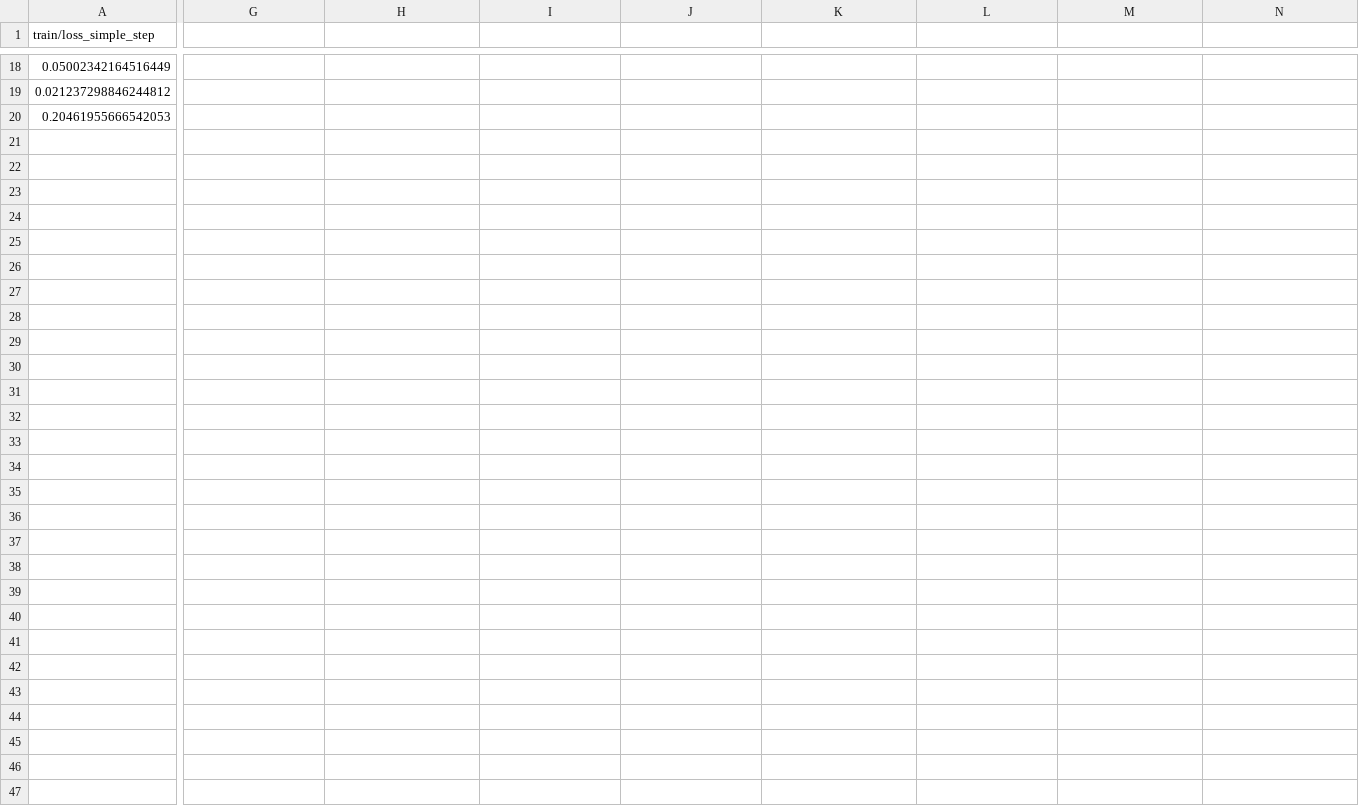
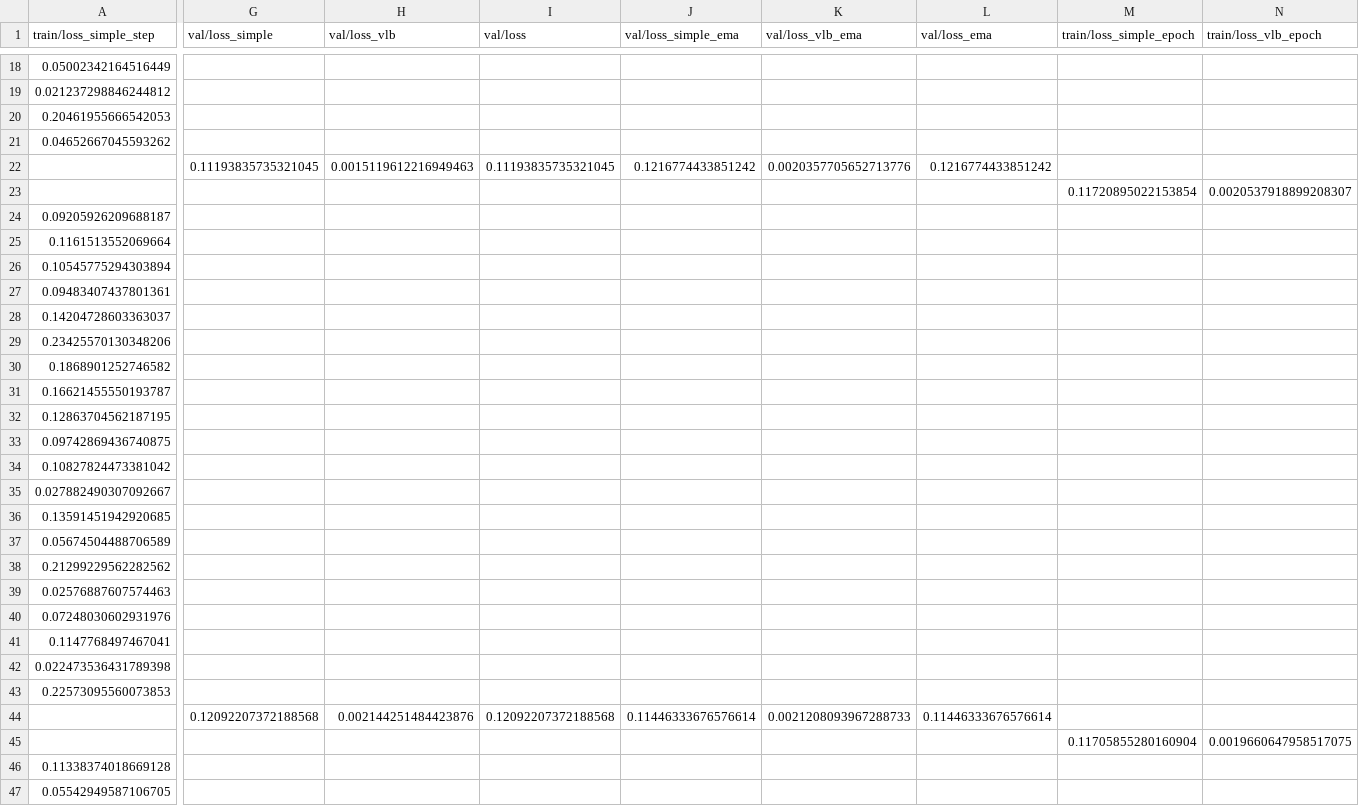
Before and after one commit to Jacksonzhang34/ControlNetCvProj, a CSV file: csv_log/prompt1_semantic_centroid/version_0/metrics.csv, drawn as a sheet; only a part is shown, gaps mark what is left out; rows hold the shown columns only; the diff covers the shown part only; the diff names each change by its address in the sheet, - before the commit and + after, or states it on an @@ line.

```diff
--- a/csv_log/prompt1_semantic_centroid/version_0/metrics.csv
+++ b/csv_log/prompt1_semantic_centroid/version_0/metrics.csv
-G1: (empty)
+G1: val/loss_simple
-H1: (empty)
+H1: val/loss_vlb
-I1: (empty)
+I1: val/loss
-J1: (empty)
+J1: val/loss_simple_ema
-K1: (empty)
+K1: val/loss_vlb_ema
-L1: (empty)
+L1: val/loss_ema
-M1: (empty)
+M1: train/loss_simple_epoch
-N1: (empty)
+N1: train/loss_vlb_epoch
+row 21: 0.04652667045593262
+row 22:  | 0.11193835735321045 | 0.0015119612216949463 | 0.11193835735321045 | 0.1216774433851242 | 0.0020357705652713776 | 0.1216774433851242
+row 23:  |  |  |  |  |  |  | 0.11720895022153854 | 0.0020537918899208307
+row 24: 0.09205926209688187
+row 25: 0.1161513552069664
+row 26: 0.10545775294303894
+row 27: 0.09483407437801361
+row 28: 0.14204728603363037
+row 29: 0.23425570130348206
+row 30: 0.1868901252746582
+row 31: 0.16621455550193787
+row 32: 0.12863704562187195
+row 33: 0.09742869436740875
+row 34: 0.10827824473381042
+row 35: 0.027882490307092667
+row 36: 0.13591451942920685
+row 37: 0.05674504488706589
+row 38: 0.21299229562282562
+row 39: 0.02576887607574463
+row 40: 0.07248030602931976
+row 41: 0.1147768497467041
+row 42: 0.022473536431789398
+row 43: 0.22573095560073853
+row 44:  | 0.12092207372188568 | 0.002144251484423876 | 0.12092207372188568 | 0.11446333676576614 | 0.0021208093967288733 | 0.11446333676576614
+row 45:  |  |  |  |  |  |  | 0.11705855280160904 | 0.0019660647958517075
+row 46: 0.11338374018669128
+row 47: 0.05542949587106705
```
Also changed, not shown: 1 edited cell elsewhere in this file, csv_log/prompt1_longest/version_0/metrics.csv, csv_log/prompt1_random/version_0/metrics.csv, 6 other files.
